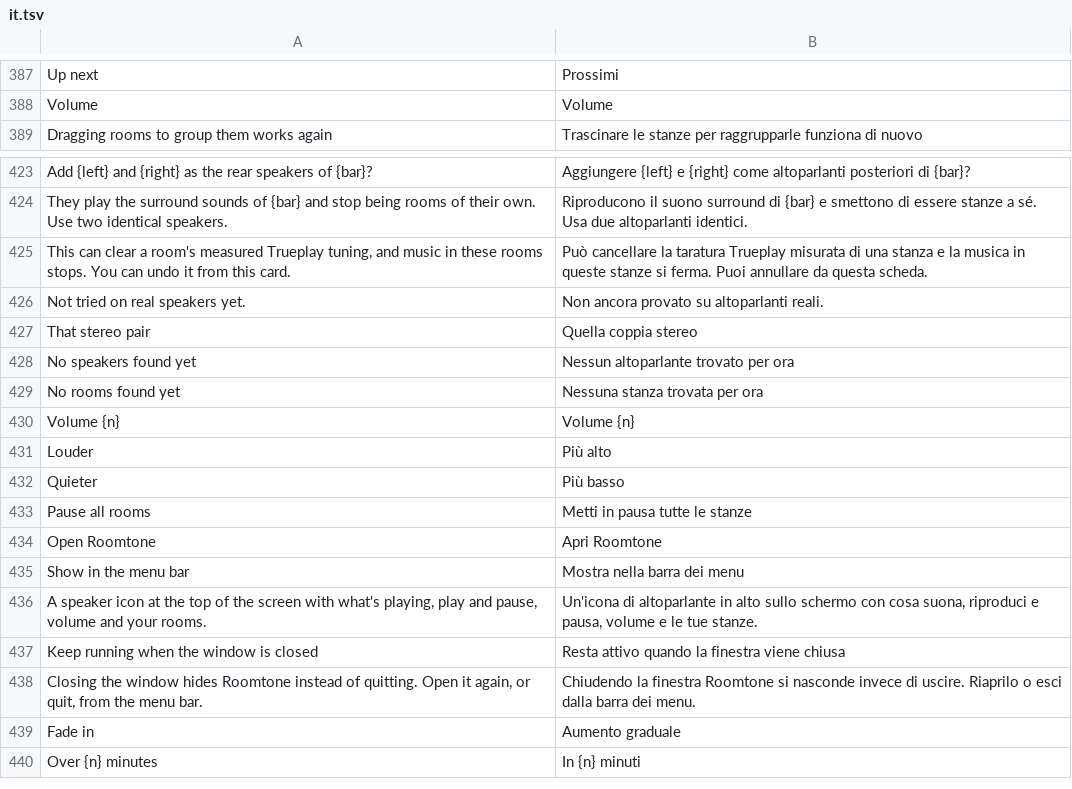
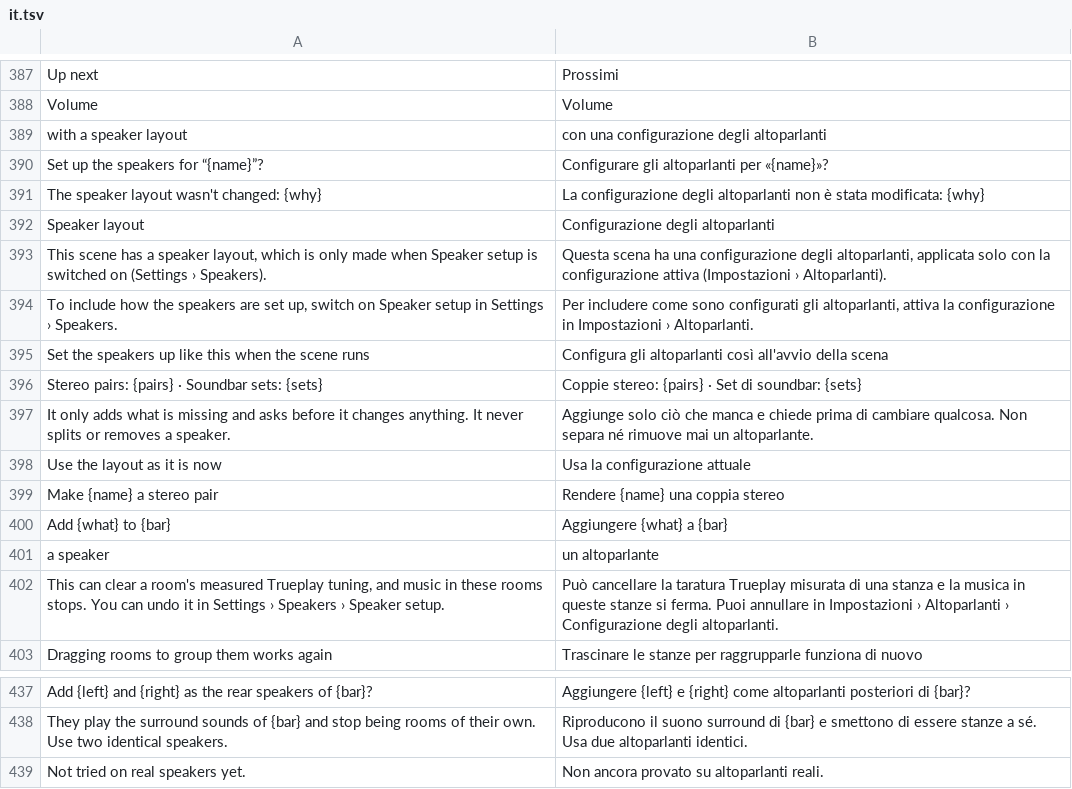
Before and after one commit to ChrispyGee/Roomtone, a TSV file: locales/it.tsv, drawn as a sheet; only a part is shown, gaps mark what is left out; the shorter side is filled out with more unchanged rows.

```diff
--- a/locales/it.tsv
+++ b/locales/it.tsv
@@ -388,2 +388,16 @@ Up next	Prossimi
 Volume	Volume
+with a speaker layout	con una configurazione degli altoparlanti
+Set up the speakers for “{name}”?	Configurare gli altoparlanti per «{name}»?
+The speaker layout wasn't changed: {why}	La configurazione degli altoparlanti non è stata modificata: {why}
+Speaker layout	Configurazione degli altoparlanti
+This scene has a speaker layout, which is only made when Speaker setup is switched on (Settings › Speakers).	Questa scena ha una configurazione degli altoparlanti, applicata solo con la configurazione attiva (Impostazioni › Altoparlanti).
+To include how the speakers are set up, switch on Speaker setup in Settings › Speakers.	Per includere come sono configurati gli altoparlanti, attiva la configurazione in Impostazioni › Altoparlanti.
+Set the speakers up like this when the scene runs	Configura gli altoparlanti così all'avvio della scena
+Stereo pairs: {pairs} · Soundbar sets: {sets}	Coppie stereo: {pairs} · Set di soundbar: {sets}
+It only adds what is missing and asks before it changes anything. It never splits or removes a speaker.	Aggiunge solo ciò che manca e chiede prima di cambiare qualcosa. Non separa né rimuove mai un altoparlante.
+Use the layout as it is now	Usa la configurazione attuale
+Make {name} a stereo pair	Rendere {name} una coppia stereo
+Add {what} to {bar}	Aggiungere {what} a {bar}
+a speaker	un altoparlante
+This can clear a room's measured Trueplay tuning, and music in these rooms stops. You can undo it in Settings › Speakers › Speaker setup.	Può cancellare la taratura Trueplay misurata di una stanza e la musica in queste stanze si ferma. Puoi annullare in Impostazioni › Altoparlanti › Configurazione degli altoparlanti.
 Dragging rooms to group them works again	Trascinare le stanze per raggrupparle funziona di nuovo
@@ -424,3 +438,2 @@ Add {left} and {right} as the rear speakers of {bar}?	Aggiungere {left} e {right
 They play the surround sounds of {bar} and stop being rooms of their own. Use two identical speakers.	Riproducono il suono surround di {bar} e smettono di essere stanze a sé. Usa due altoparlanti identici.
-This can clear a room's measured Trueplay tuning, and music in these rooms stops. You can undo it from this card.	Può cancellare la taratura Trueplay misurata di una stanza e la musica in queste stanze si ferma. Puoi annullare da questa scheda.
 Not tried on real speakers yet.	Non ancora provato su altoparlanti reali.
```
Also changed, not shown: locales/de.tsv, locales/es.tsv, 16 other files.
